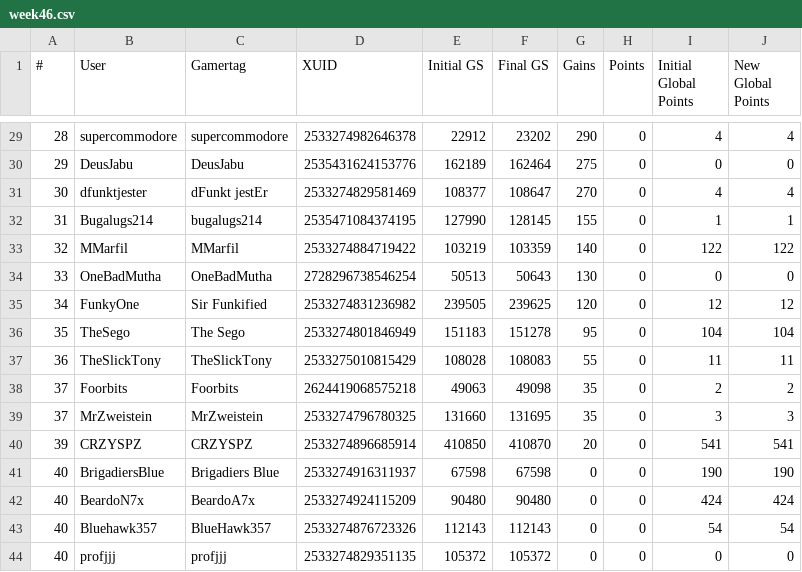
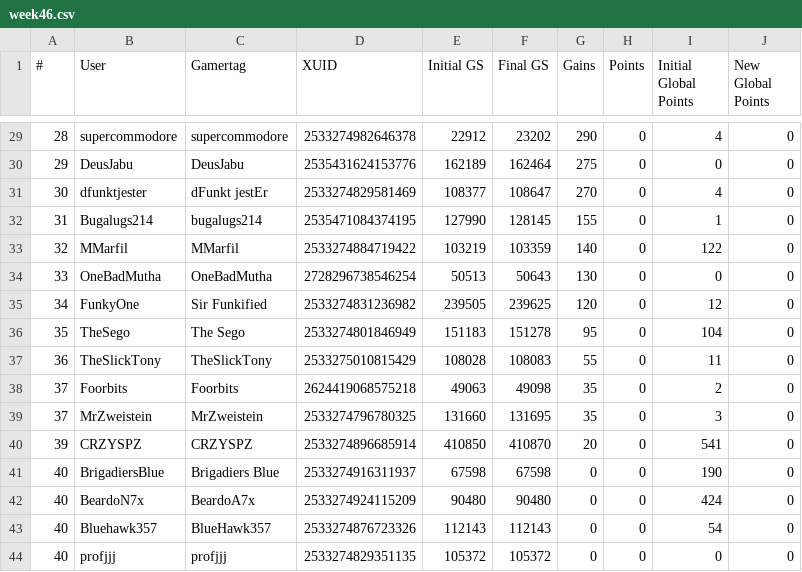
Before and after one commit to nullicw/xboxera-leaderboard, a CSV file: docs/scores/2021-07/week46.csv, drawn as a sheet; only a part is shown, gaps mark what is left out; the diff covers the shown part only.

Commit message:
data: reset points for Season 2

```diff
--- a/docs/scores/2021-07/week46.csv
+++ b/docs/scores/2021-07/week46.csv
@@ -29,16 +29,16 @@
-28;supercommodore;supercommodore;2533274982646378;22912;23202;290;0;4;4
+28;supercommodore;supercommodore;2533274982646378;22912;23202;290;0;4;0
 29;DeusJabu;DeusJabu;2535431624153776;162189;162464;275;0;0;0
-30;dfunktjester;dFunkt jestEr;2533274829581469;108377;108647;270;0;4;4
-31;Bugalugs214;bugalugs214;2535471084374195;127990;128145;155;0;1;1
-32;MMarfil;MMarfil;2533274884719422;103219;103359;140;0;122;122
+30;dfunktjester;dFunkt jestEr;2533274829581469;108377;108647;270;0;4;0
+31;Bugalugs214;bugalugs214;2535471084374195;127990;128145;155;0;1;0
+32;MMarfil;MMarfil;2533274884719422;103219;103359;140;0;122;0
 33;OneBadMutha;OneBadMutha;2728296738546254;50513;50643;130;0;0;0
-34;FunkyOne;Sir Funkified;2533274831236982;239505;239625;120;0;12;12
-35;TheSego;The Sego;2533274801846949;151183;151278;95;0;104;104
-36;TheSlickTony;TheSlickTony;2533275010815429;108028;108083;55;0;11;11
-37;Foorbits;Foorbits;2624419068575218;49063;49098;35;0;2;2
-37;MrZweistein;MrZweistein;2533274796780325;131660;131695;35;0;3;3
-39;CRZYSPZ;CRZYSPZ;2533274896685914;410850;410870;20;0;541;541
-40;BrigadiersBlue;Brigadiers Blue;2533274916311937;67598;67598;0;0;190;190
-40;BeardoN7x;BeardoA7x;2533274924115209;90480;90480;0;0;424;424
-40;Bluehawk357;BlueHawk357;2533274876723326;112143;112143;0;0;54;54
+34;FunkyOne;Sir Funkified;2533274831236982;239505;239625;120;0;12;0
+35;TheSego;The Sego;2533274801846949;151183;151278;95;0;104;0
+36;TheSlickTony;TheSlickTony;2533275010815429;108028;108083;55;0;11;0
+37;Foorbits;Foorbits;2624419068575218;49063;49098;35;0;2;0
+37;MrZweistein;MrZweistein;2533274796780325;131660;131695;35;0;3;0
+39;CRZYSPZ;CRZYSPZ;2533274896685914;410850;410870;20;0;541;0
+40;BrigadiersBlue;Brigadiers Blue;2533274916311937;67598;67598;0;0;190;0
+40;BeardoN7x;BeardoA7x;2533274924115209;90480;90480;0;0;424;0
+40;Bluehawk357;BlueHawk357;2533274876723326;112143;112143;0;0;54;0
 40;profjjj;profjjj;2533274829351135;105372;105372;0;0;0;0
```
Also changed, not shown: 24 edited cells elsewhere in this file.
